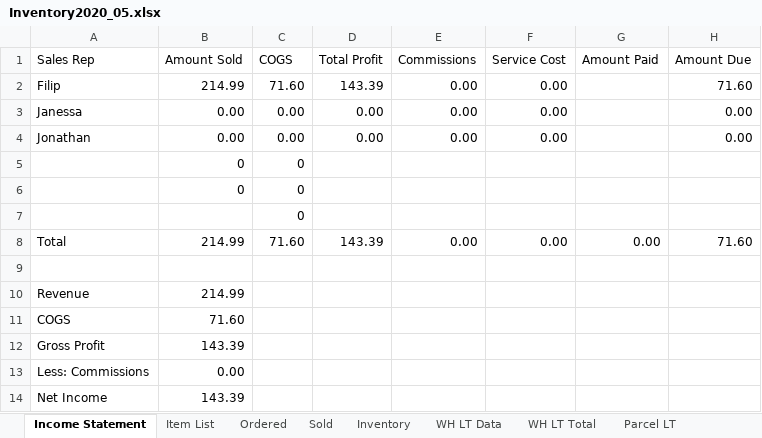
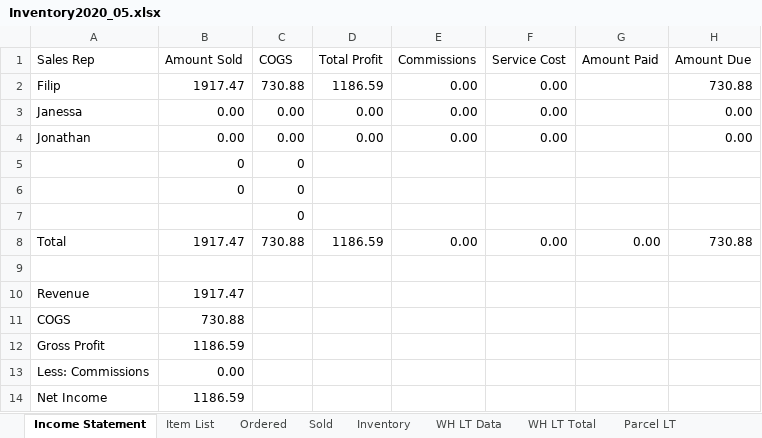
Before and after one commit to jperal720/MonthlyInventory, an Excel workbook: Inventory2020_05.xlsx, sheet Income Statement, drawn as a sheet; values as stored, in another font and other column widths than the file's, no borders; table styles not drawn; the diff names each change by its address in the sheet, - before the commit and + after, or states it on an @@ line.

```diff
--- a/Inventory2020_05.xlsx (sheet Income Statement)
+++ b/Inventory2020_05.xlsx (sheet Income Statement)
-B2 (Amount Sold): 214.99
+B2 (Amount Sold): 1917.47
-C2 (COGS): 71.60
+C2 (COGS): 730.88
-D2 (Total Profit): 143.39
+D2 (Total Profit): 1186.59
-H2 (Amount Due): 71.60
+H2 (Amount Due): 730.88
-B8 (Amount Sold): 214.99
+B8 (Amount Sold): 1917.47
-C8 (COGS): 71.60
+C8 (COGS): 730.88
-D8 (Total Profit): 143.39
+D8 (Total Profit): 1186.59
-H8 (Amount Due): 71.60
+H8 (Amount Due): 730.88
-B10 (Amount Sold): 214.99
+B10 (Amount Sold): 1917.47
-B11 (Amount Sold): 71.60
+B11 (Amount Sold): 730.88
-B12 (Amount Sold): 143.39
+B12 (Amount Sold): 1186.59
-B14 (Amount Sold): 143.39
+B14 (Amount Sold): 1186.59
```
Also changed, not shown: sheet Inventory, sheet Ordered, sheet Sold, sheet Item List, sheet WH LT Total, sheet Parcel LT, formulas that keep their value.
